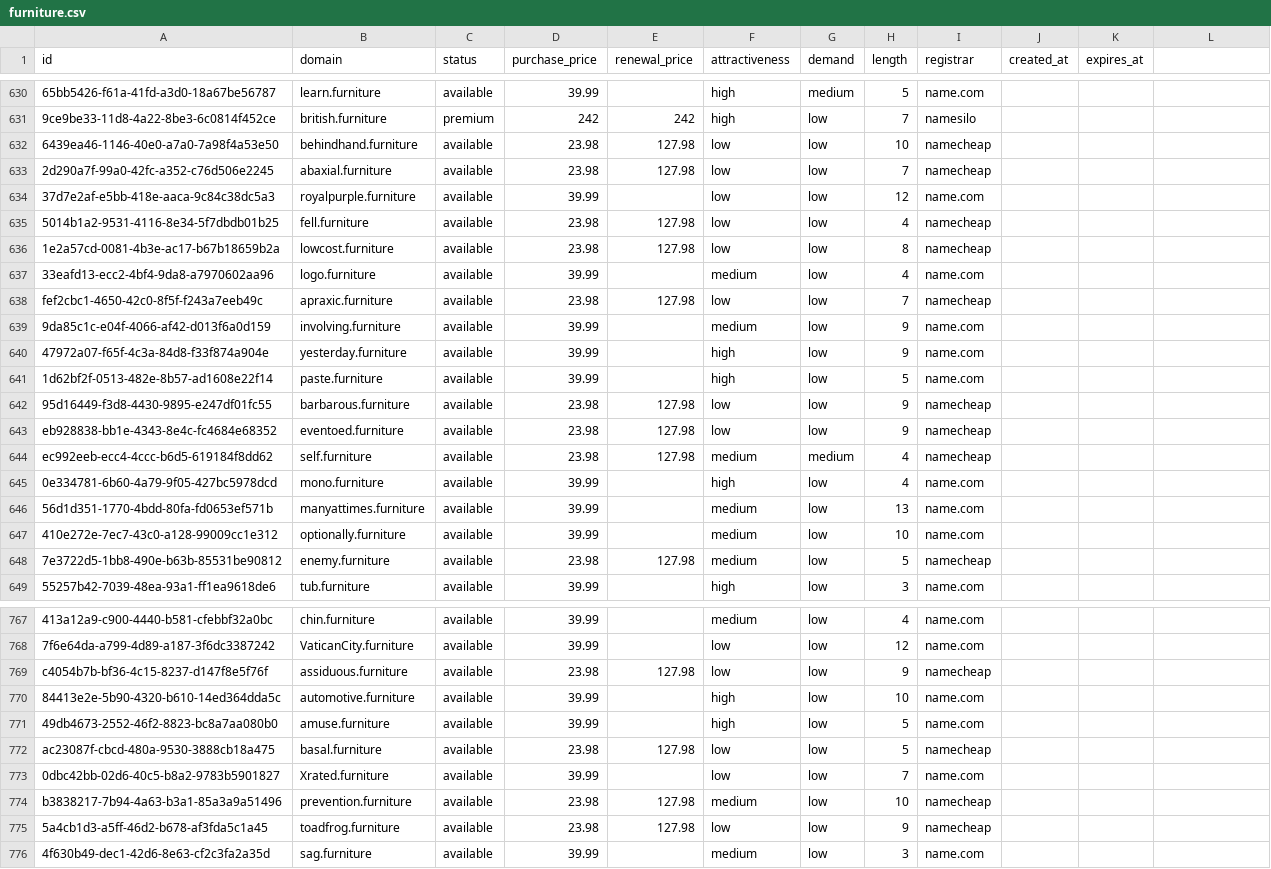
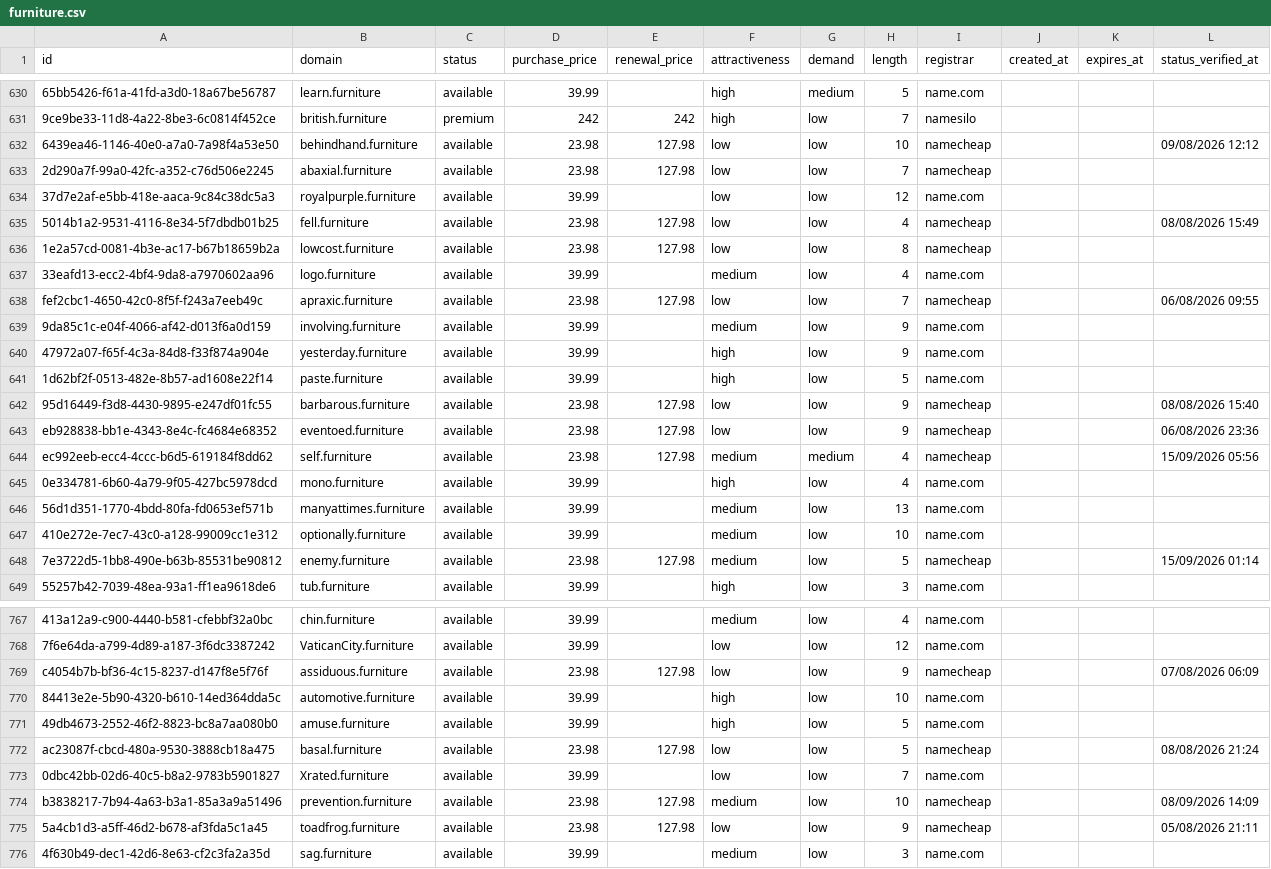
Before and after one commit to UniqueDomains/furniture-oneword-domains, a CSV file: furniture.csv, drawn as a sheet; only a part is shown, gaps mark what is left out; the diff covers the shown part only; the diff names each change by its address in the sheet, - before the commit and + after, or states it on an @@ line.

Commit message:
Domains update

```diff
--- a/furniture.csv
+++ b/furniture.csv
-L1: (empty)
+L1: status_verified_at
-L632 (status_verified_at): (empty)
+L632 (status_verified_at): 09/08/2026 12:12
-L635 (status_verified_at): (empty)
+L635 (status_verified_at): 08/08/2026 15:49
-L638 (status_verified_at): (empty)
+L638 (status_verified_at): 06/08/2026 09:55
-L642 (status_verified_at): (empty)
+L642 (status_verified_at): 08/08/2026 15:40
-L643 (status_verified_at): (empty)
+L643 (status_verified_at): 06/08/2026 23:36
-L644 (status_verified_at): (empty)
+L644 (status_verified_at): 15/09/2026 05:56
-L648 (status_verified_at): (empty)
+L648 (status_verified_at): 15/09/2026 01:14
-L769 (status_verified_at): (empty)
+L769 (status_verified_at): 07/08/2026 06:09
-L772 (status_verified_at): (empty)
+L772 (status_verified_at): 08/08/2026 21:24
-L774 (status_verified_at): (empty)
+L774 (status_verified_at): 08/09/2026 14:09
-L775 (status_verified_at): (empty)
+L775 (status_verified_at): 05/08/2026 21:11
```
Also changed, not shown: 119 edited cells elsewhere in this file, 6 other files.
